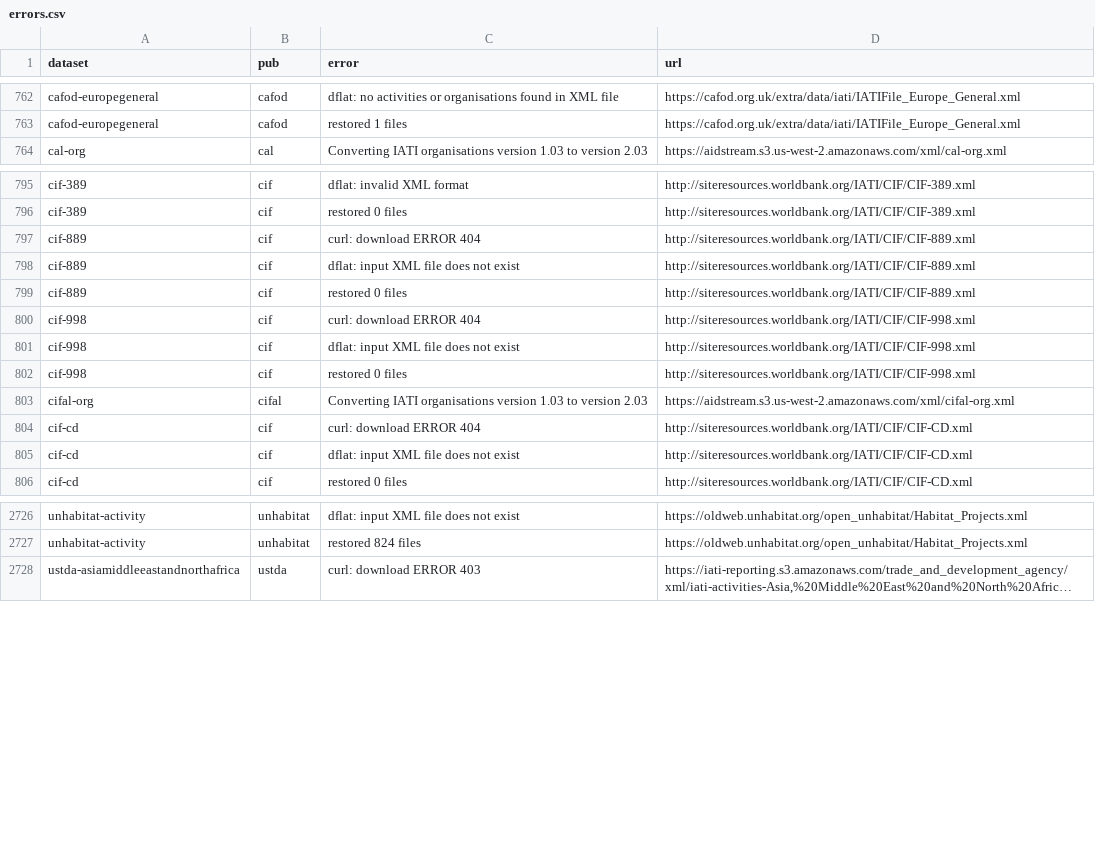
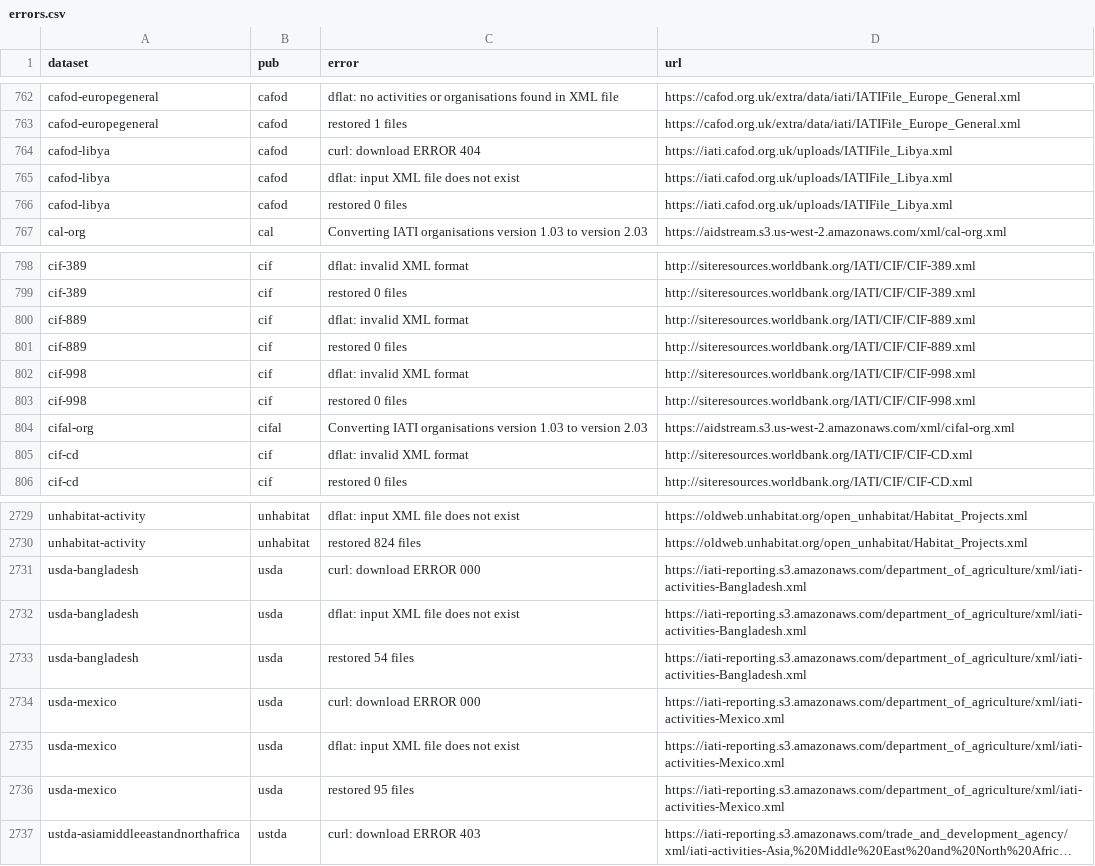
Before and after one commit to notshi/cleanerr, a CSV file: errors.csv, drawn as a sheet; only a part is shown, gaps mark what is left out; long unchanged cells end in …; removed rows and columns are numbered as before the commit, all else as after; the diff covers the shown part only; the diff names each change by its address in the sheet, - before the commit and + after, or states it on an @@ line.

```diff
--- a/errors.csv
+++ b/errors.csv
+row 764: cafod-libya | cafod | curl: download ERROR 404 | https://iati.cafod.org.uk/uploads/IATIFile_Libya.xml
+row 765: cafod-libya | cafod | dflat: input XML file does not exist | https://iati.cafod.org.uk/uploads/IATIFile_Libya.xml
+row 766: cafod-libya | cafod | restored 0 files | https://iati.cafod.org.uk/uploads/IATIFile_Libya.xml
-row 797: cif-889 | cif | curl: download ERROR 404 | http://siteresources.worldbank.org/IATI/CIF/CIF-889.xml
-C800 (error): dflat: input XML file does not exist
+C800 (error): dflat: invalid XML format
-row 800: cif-998 | cif | curl: download ERROR 404 | http://siteresources.worldbank.org/IATI/CIF/CIF-998.xml
-C802 (error): dflat: input XML file does not exist
+C802 (error): dflat: invalid XML format
-row 804: cif-cd | cif | curl: download ERROR 404 | http://siteresources.worldbank.org/IATI/CIF/CIF-CD.xml
-C805 (error): dflat: input XML file does not exist
+C805 (error): dflat: invalid XML format
+row 2731: usda-bangladesh | usda | curl: download ERROR 000 | https://iati-reporting.s3.amazonaws.com/department_of_agriculture/xml/iati-activities-Bangladesh.xml
+row 2732: usda-bangladesh | usda | dflat: input XML file does not exist | https://iati-reporting.s3.amazonaws.com/department_of_agriculture/xml/iati-activities-Bangladesh.xml
+row 2733: usda-bangladesh | usda | restored 54 files | https://iati-reporting.s3.amazonaws.com/department_of_agriculture/xml/iati-activities-Bangladesh.xml
+row 2734: usda-mexico | usda | curl: download ERROR 000 | https://iati-reporting.s3.amazonaws.com/department_of_agriculture/xml/iati-activities-Mexico.xml
+row 2735: usda-mexico | usda | dflat: input XML file does not exist | https://iati-reporting.s3.amazonaws.com/department_of_agriculture/xml/iati-activities-Mexico.xml
+row 2736: usda-mexico | usda | restored 95 files | https://iati-reporting.s3.amazonaws.com/department_of_agriculture/xml/iati-activities-Mexico.xml
```
Also changed, not shown: 6 added rows and 3 removed rows elsewhere in this file, 5 other files.
